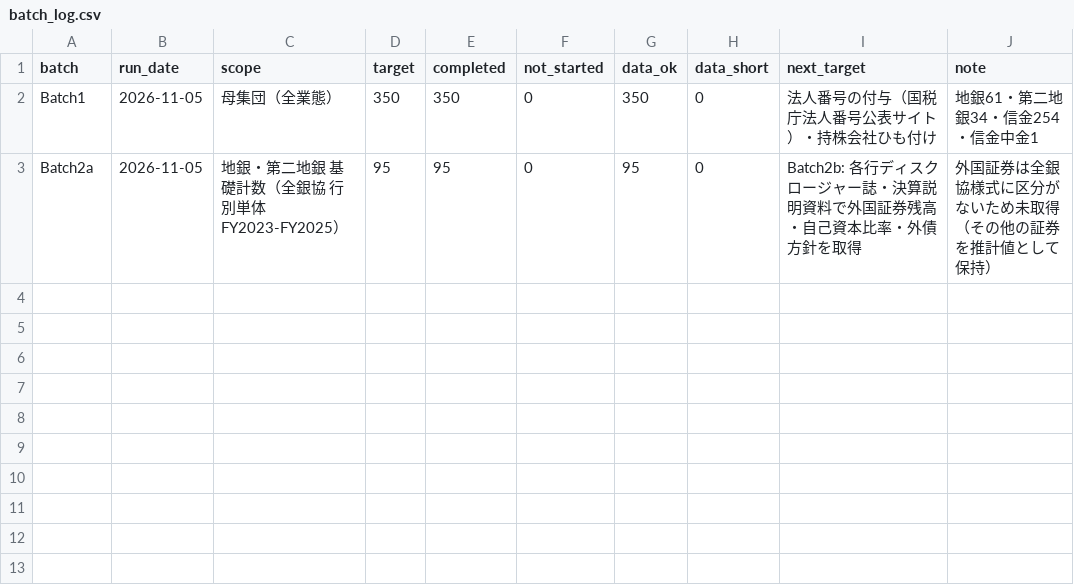
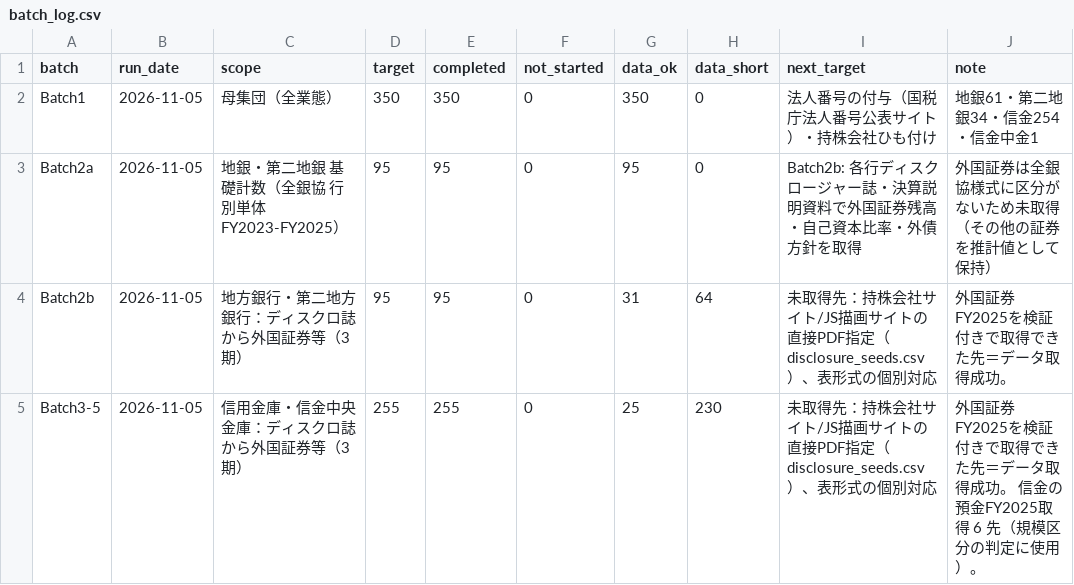
Before and after one commit to fcgvhg4ch4-maker/Work, a CSV file: fi_screening/data/batch_log.csv, drawn as a sheet.

```diff
--- a/fi_screening/data/batch_log.csv
+++ b/fi_screening/data/batch_log.csv
@@ -3 +3,3 @@ Batch1,2026-11-05,母集団（全業態）,350,350,0,350,0,法人番号の付与
 Batch2a,2026-11-05,地銀・第二地銀 基礎計数（全銀協 行別単体 FY2023-FY2025）,95,95,0,95,0,Batch2b: 各行ディスクロージャー誌・決算説明資料で外国証券残高・自己資本比率・外債方針を取得,外国証券は全銀協様式に区分がないため未取得（その他の証券を推計値として保持）
+Batch2b,2026-11-05,地方銀行・第二地方銀行：ディスクロ誌から外国証券等（3期）,95,95,0,31,64,未取得先：持株会社サイト/JS描画サイトの直接PDF指定（disclosure_seeds.csv）、表形式の個別対応,外国証券FY2025を検証付きで取得できた先＝データ取得成功。
+Batch3-5,2026-11-05,信用金庫・信金中央金庫：ディスクロ誌から外国証券等（3期）,255,255,0,25,230,未取得先：持株会社サイト/JS描画サイトの直接PDF指定（disclosure_seeds.csv）、表形式の個別対応,外国証券FY2025を検証付きで取得できた先＝データ取得成功。 信金の預金FY2025取得 6 先（規模区分の判定に使用）。
```
Also changed, not shown: 16 other files.
